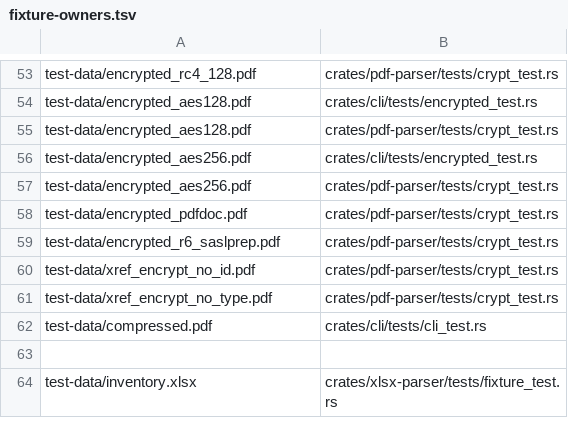
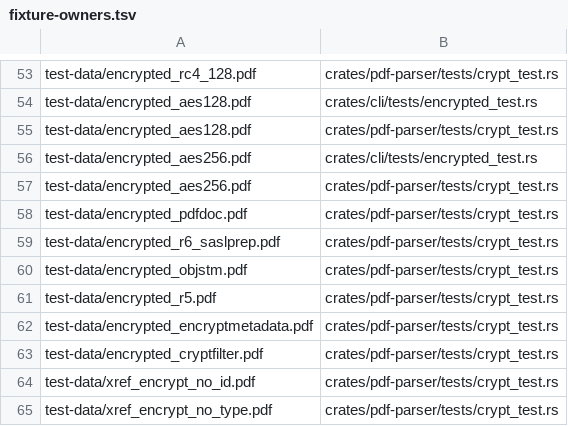
Before and after one commit to bobhuang1/PdfExtractor, a TSV file: scripts/fixture-owners.tsv, drawn as a sheet; only a part is shown, gaps mark what is left out; the shorter side is filled out with more unchanged rows; the diff names each change by its address in the sheet, - before the commit and + after, or states it on an @@ line.

```diff
--- a/scripts/fixture-owners.tsv
+++ b/scripts/fixture-owners.tsv
+row 60: test-data/encrypted_objstm.pdf | crates/pdf-parser/tests/crypt_test.rs
+row 61: test-data/encrypted_r5.pdf | crates/pdf-parser/tests/crypt_test.rs
+row 62: test-data/encrypted_encryptmetadata.pdf | crates/pdf-parser/tests/crypt_test.rs
+row 63: test-data/encrypted_cryptfilter.pdf | crates/pdf-parser/tests/crypt_test.rs
```
Also changed, not shown: 14 other files.
